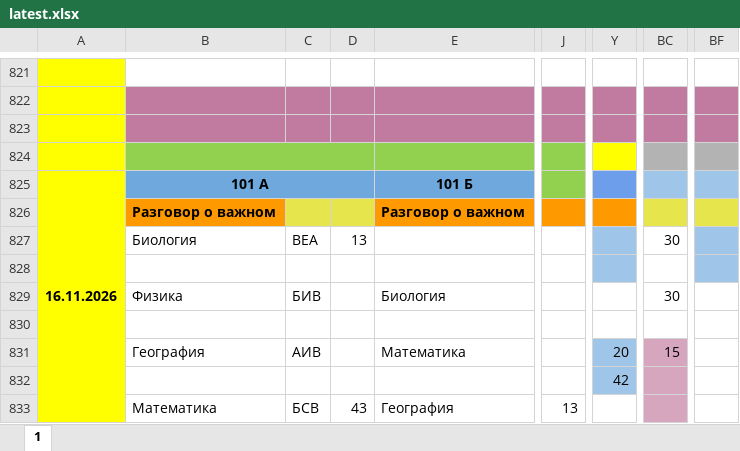
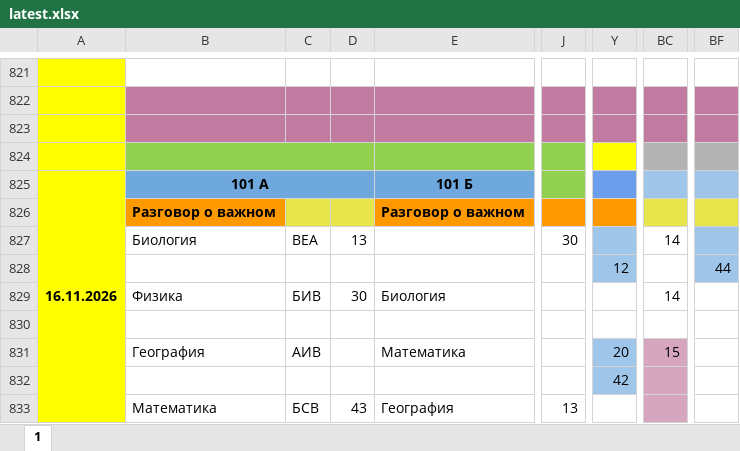
Before and after one commit to koovarem-byte/puls, an Excel workbook: cache/latest.xlsx, sheet 1, drawn as a sheet; only a part is shown, gaps mark what is left out; values as stored, in another font and other column widths than the file's, no borders; charts and pictures not drawn; the diff names each change by its address in the sheet, - before the commit and + after, or states it on an @@ line.

```diff
--- a/cache/latest.xlsx (sheet 1)
+++ b/cache/latest.xlsx (sheet 1)
-J827: (empty)
+J827: 30
-BC827: 30
+BC827: 14
-Y828: (empty)
+Y828: 12
-BF828: (empty)
+BF828: 44
-D829: (empty)
+D829: 30
-BC829: 30
+BC829: 14
```
Also changed, not shown: 2 other files.
